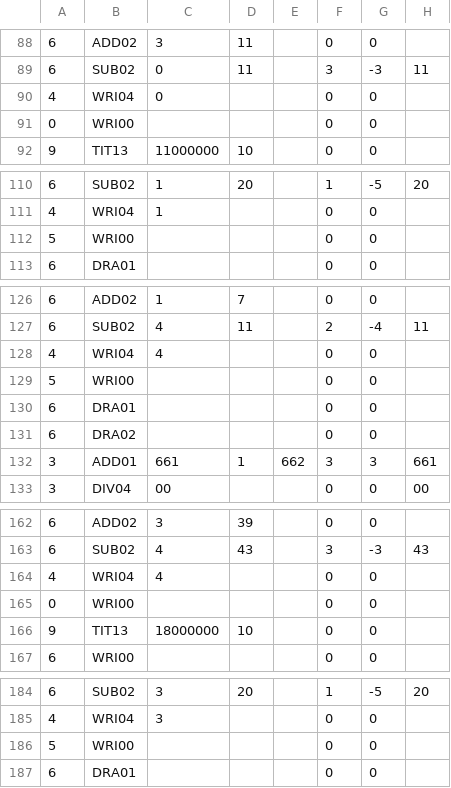
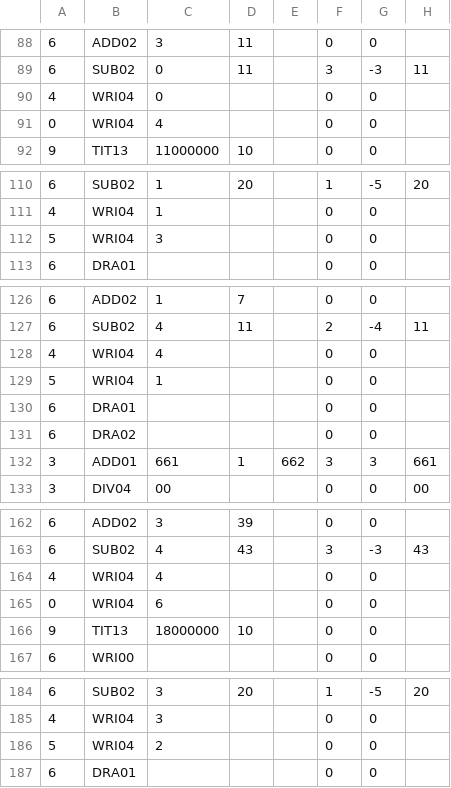
Before and after one commit to jforget/raku-Arithmetic-PaperAndPencil, a CSV file: t/data/17-square-root.csv, drawn as a sheet; only a part is shown, gaps mark what is left out; the diff covers the shown part only; the diff names each change by its address in the sheet, - before the commit and + after, or states it on an @@ line.

```diff
--- a/t/data/17-square-root.csv
+++ b/t/data/17-square-root.csv
-B91: WRI00
+B91: WRI04
-C91: (empty)
+C91: 4
-B112: WRI00
+B112: WRI04
-C112: (empty)
+C112: 3
-B129: WRI00
+B129: WRI04
-C129: (empty)
+C129: 1
-B165: WRI00
+B165: WRI04
-C165: (empty)
+C165: 6
-B186: WRI00
+B186: WRI04
-C186: (empty)
+C186: 2
```
Also changed, not shown: 44 edited cells elsewhere in this file, t/data/13-conversion.csv, 3 other files.
